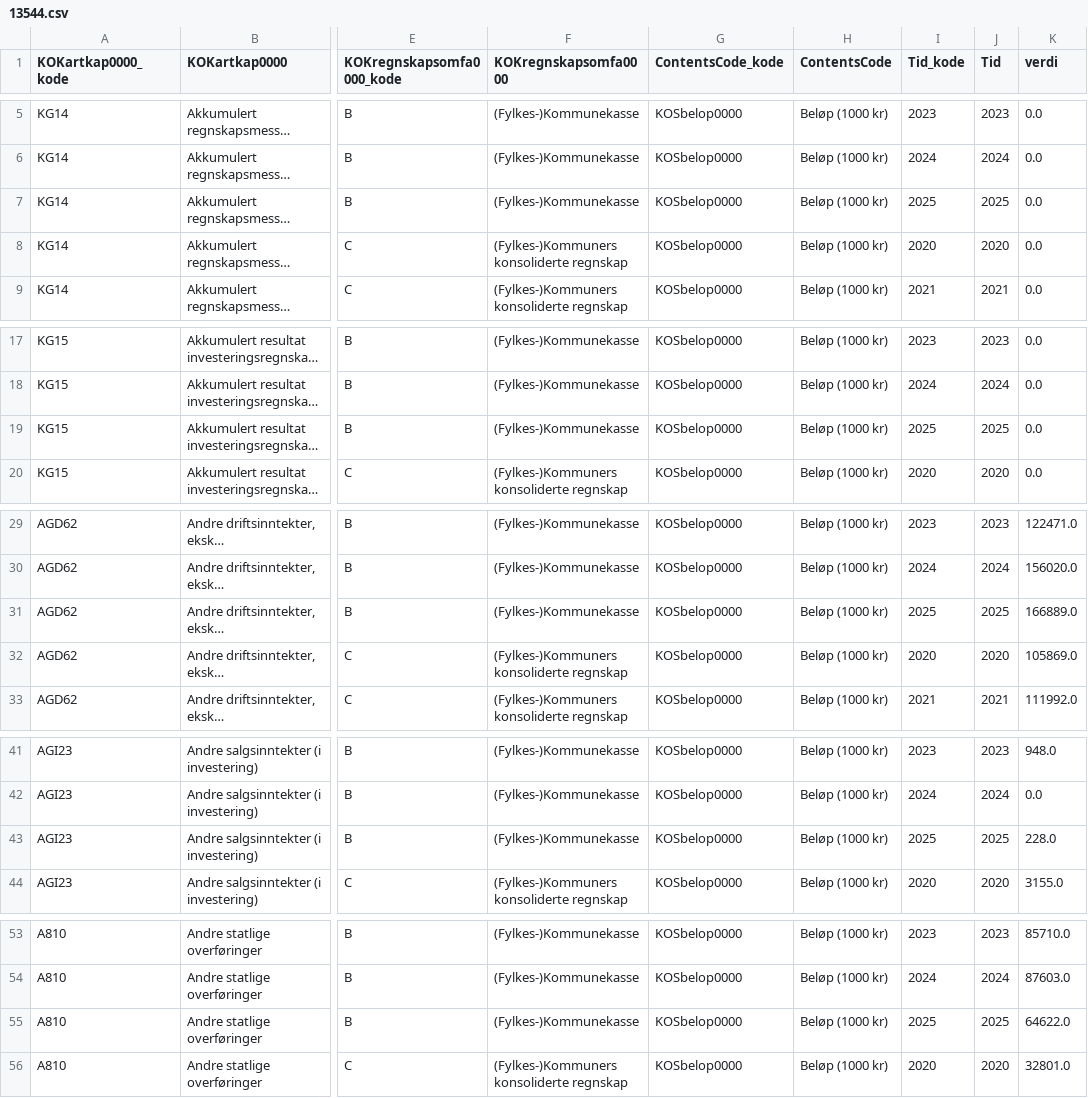
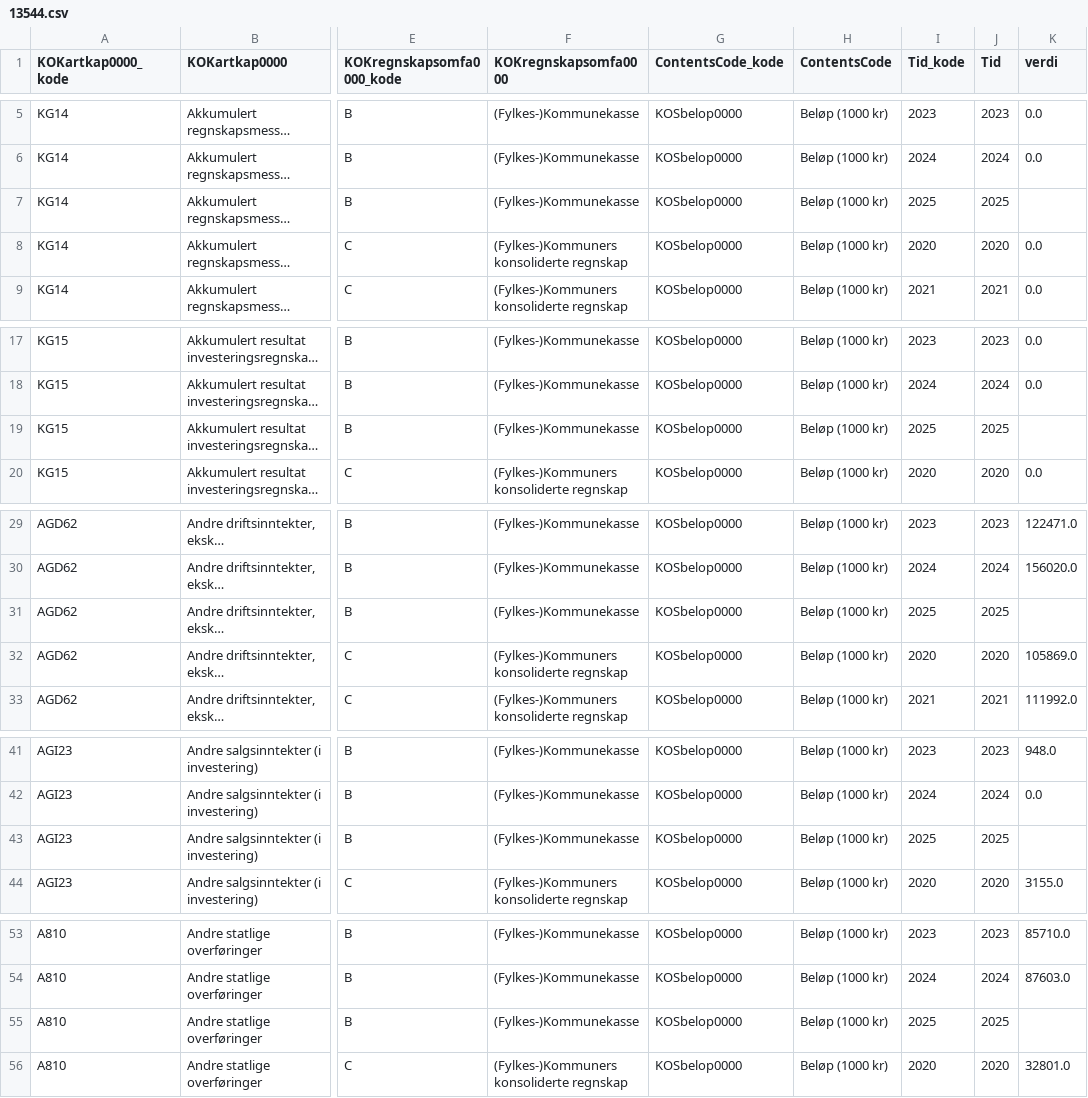
Before and after one commit to iRyfylke/strand-kommune, a CSV file: data/processed/13544.csv, drawn as a sheet; only a part is shown, gaps mark what is left out; long unchanged cells end in …; the diff covers the shown part only; the diff names each change by its address in the sheet, - before the commit and + after, or states it on an @@ line.

```diff
--- a/data/processed/13544.csv
+++ b/data/processed/13544.csv
-K7 (verdi): 0.0
+K7 (verdi): (empty)
-K19 (verdi): 0.0
+K19 (verdi): (empty)
-K31 (verdi): 166889.0
+K31 (verdi): (empty)
-K43 (verdi): 228.0
+K43 (verdi): (empty)
-K55 (verdi): 64622.0
+K55 (verdi): (empty)
```
Also changed, not shown: 66 edited cells elsewhere in this file, data/processed/13542.csv, data/processed/13545.csv, 10 other files.
